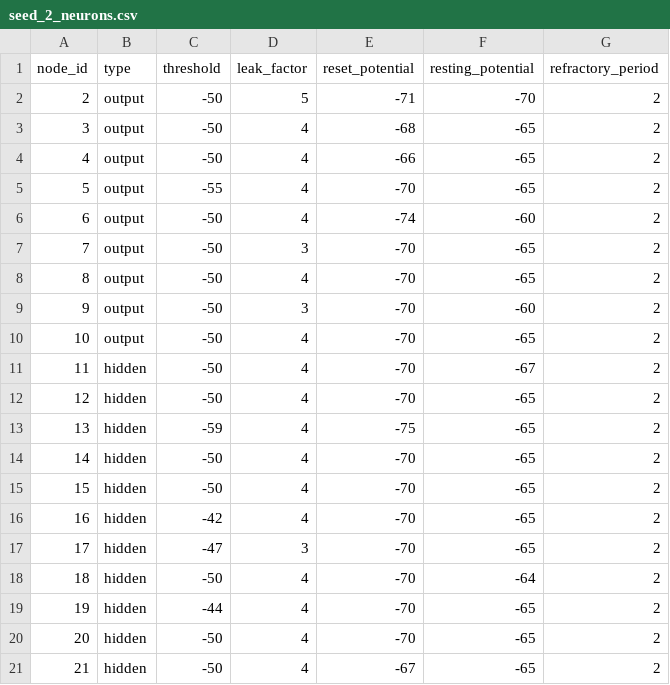
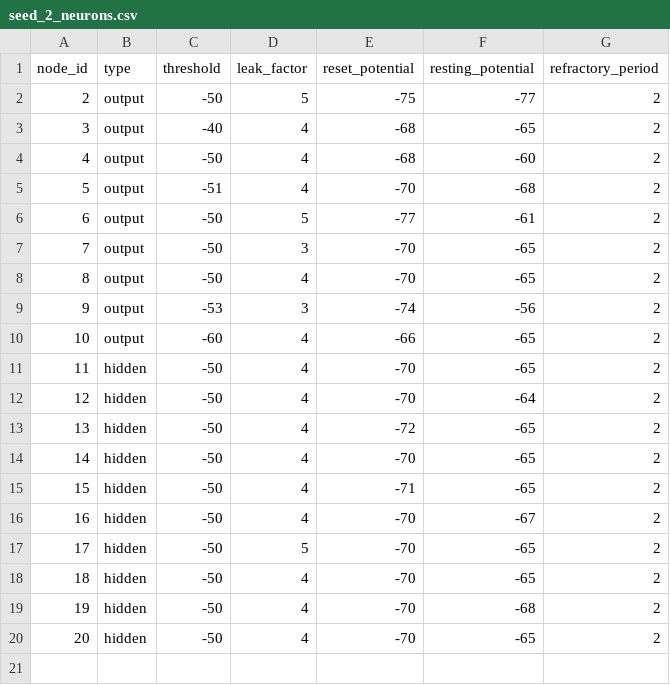
Before and after one commit to Yoguti/neuromorphic-sca, a CSV file: snn/network-csvs/seed_2_neurons.csv, drawn as a sheet; only a part is shown; removed rows and columns are numbered as before the commit, all else as after; the diff covers the shown part only; the diff names each change by its address in the sheet, - before the commit and + after, or states it on an @@ line.

```diff
--- a/snn/network-csvs/seed_2_neurons.csv
+++ b/snn/network-csvs/seed_2_neurons.csv
-E2 (reset_potential): -71
+E2 (reset_potential): -75
-F2 (resting_potential): -70
+F2 (resting_potential): -77
-C3 (threshold): -50
+C3 (threshold): -40
-E4 (reset_potential): -66
+E4 (reset_potential): -68
-F4 (resting_potential): -65
+F4 (resting_potential): -60
-C5 (threshold): -55
+C5 (threshold): -51
-F5 (resting_potential): -65
+F5 (resting_potential): -68
-D6 (leak_factor): 4
+D6 (leak_factor): 5
-E6 (reset_potential): -74
+E6 (reset_potential): -77
-F6 (resting_potential): -60
+F6 (resting_potential): -61
-C9 (threshold): -50
+C9 (threshold): -53
-E9 (reset_potential): -70
+E9 (reset_potential): -74
-F9 (resting_potential): -60
+F9 (resting_potential): -56
-C10 (threshold): -50
+C10 (threshold): -60
-E10 (reset_potential): -70
+E10 (reset_potential): -66
@@ row 15 moved to row 11: 11 @@
@@ row 18 moved to row 12: 12 @@
+row 13: 13 | hidden | -50 | 4 | -72 | -65 | 2
@@ row 20 moved to row 14: 14 @@
+row 15: 15 | hidden | -50 | 4 | -71 | -65 | 2
@@ column A (node_id) renumbered between rows 16 and 20 @@
+row 17: 17 | hidden | -50 | 5 | -70 | -65 | 2
-C19 (threshold): -59
+C19 (threshold): -50
-E19 (reset_potential): -75
+E19 (reset_potential): -70
-F19 (resting_potential): -65
+F19 (resting_potential): -68
-row 16: 16 | hidden | -42 | 4 | -70 | -65 | 2
-row 17: 17 | hidden | -47 | 3 | -70 | -65 | 2
-row 19: 19 | hidden | -44 | 4 | -70 | -65 | 2
-row 21: 21 | hidden | -50 | 4 | -67 | -65 | 2
```
Also changed, not shown: 3 removed rows elsewhere in this file, snn/network-csvs/best_network_neurons.csv, snn/network-csvs/best_network_synapses.csv, 7 other files.
